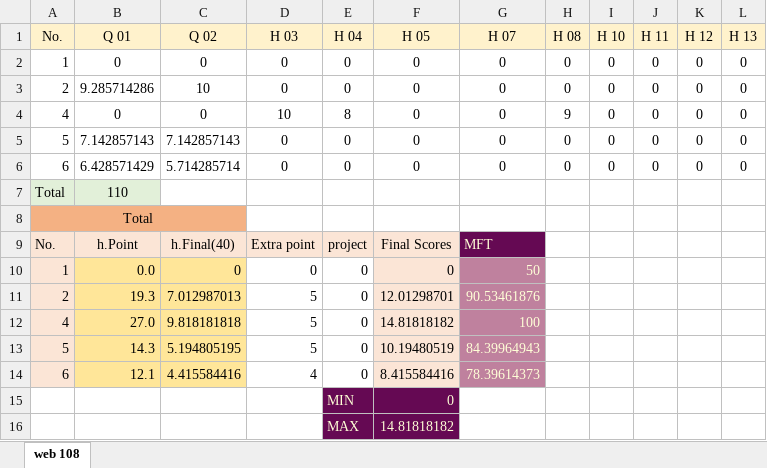
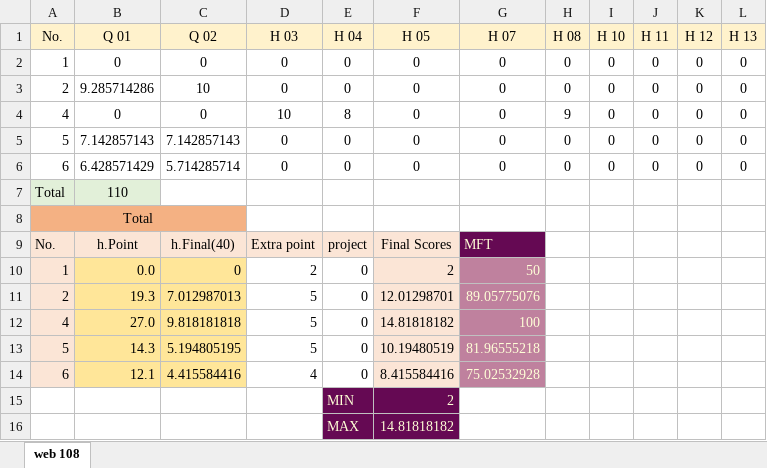
Before and after one commit to mkazemiraz/mft-scores, an Excel workbook: 108/108.xlsx, sheet web 108, drawn as a sheet; values as stored, in another font and other column widths than the file's, no borders; the diff names each change by its address in the sheet, - before the commit and + after, or states it on an @@ line.

```diff
--- a/108/108.xlsx (sheet web 108)
+++ b/108/108.xlsx (sheet web 108)
-D10 (H 03): 0
+D10 (H 03): 2
-F10 (H 05): 0
+F10 (H 05): 2
-G11 (H 07): 90.53461876
+G11 (H 07): 89.05775076
-G13 (H 07): 84.39964943
+G13 (H 07): 81.96555218
-G14 (H 07): 78.39614373
+G14 (H 07): 75.02532928
-F15 (H 05): 0
+F15 (H 05): 2
```
Also changed, not shown: 109/109.xlsx.
